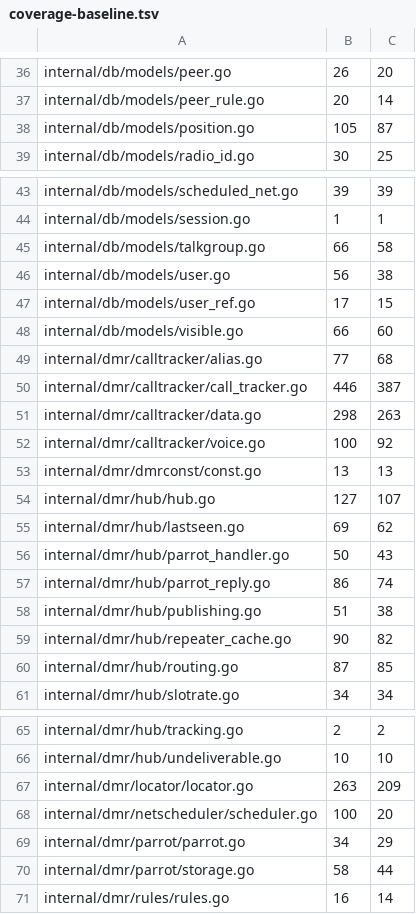
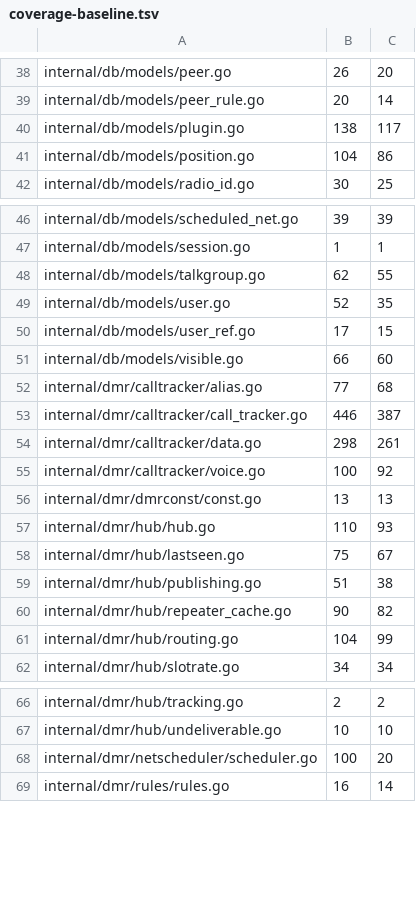
Before and after one commit to USA-RedDragon/DMRHub, a TSV file: .github/coverage-baseline.tsv, drawn as a sheet; only a part is shown, gaps mark what is left out; the diff covers the shown part only.

```diff
--- a/.github/coverage-baseline.tsv
+++ b/.github/coverage-baseline.tsv
@@ -37,3 +39,4 @@ internal/db/models/peer.go	26	20
 internal/db/models/peer_rule.go	20	14
-internal/db/models/position.go	105	87
+internal/db/models/plugin.go	138	117
+internal/db/models/position.go	104	86
 internal/db/models/radio_id.go	30	25
@@ -44,4 +47,4 @@ internal/db/models/scheduled_net.go	39	39
 internal/db/models/session.go	1	1
-internal/db/models/talkgroup.go	66	58
-internal/db/models/user.go	56	38
+internal/db/models/talkgroup.go	62	55
+internal/db/models/user.go	52	35
 internal/db/models/user_ref.go	17	15
@@ -50,12 +53,10 @@ internal/dmr/calltracker/alias.go	77	68
 internal/dmr/calltracker/call_tracker.go	446	387
-internal/dmr/calltracker/data.go	298	263
+internal/dmr/calltracker/data.go	298	261
 internal/dmr/calltracker/voice.go	100	92
 internal/dmr/dmrconst/const.go	13	13
-internal/dmr/hub/hub.go	127	107
-internal/dmr/hub/lastseen.go	69	62
-internal/dmr/hub/parrot_handler.go	50	43
-internal/dmr/hub/parrot_reply.go	86	74
+internal/dmr/hub/hub.go	110	93
+internal/dmr/hub/lastseen.go	75	67
 internal/dmr/hub/publishing.go	51	38
 internal/dmr/hub/repeater_cache.go	90	82
-internal/dmr/hub/routing.go	87	85
+internal/dmr/hub/routing.go	104	99
 internal/dmr/hub/slotrate.go	34	34
@@ -66,6 +67,3 @@ internal/dmr/hub/tracking.go	2	2
 internal/dmr/hub/undeliverable.go	10	10
-internal/dmr/locator/locator.go	263	209
 internal/dmr/netscheduler/scheduler.go	100	20
-internal/dmr/parrot/parrot.go	34	29
-internal/dmr/parrot/storage.go	58	44
 internal/dmr/rules/rules.go	16	14
```
Also changed, not shown: 21 added rows and 19 edited cells elsewhere in this file, 1 other file.
